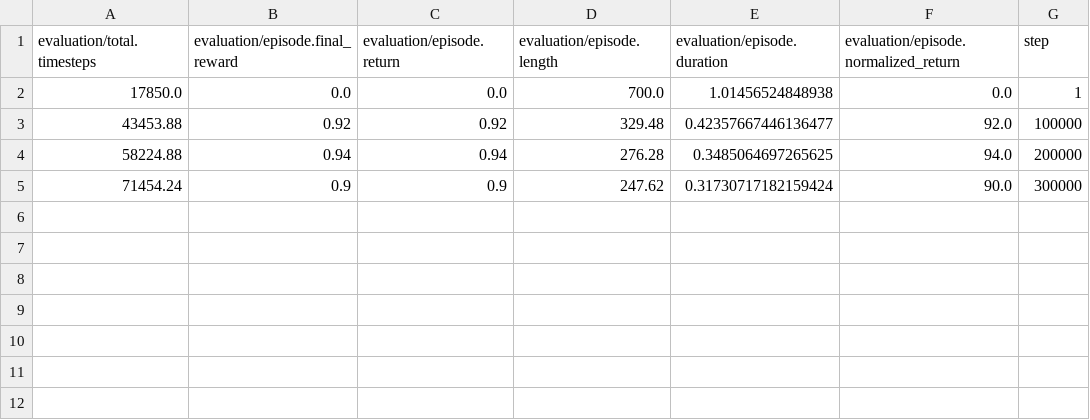
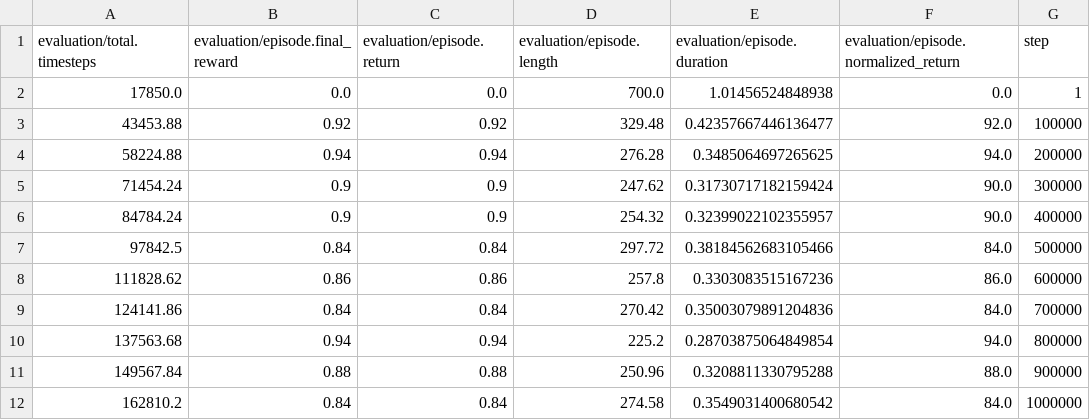
Before and after one commit to jaehyeokdoo2/qflow, a CSV file: ifql-reproduce/ifql/antmaze-umaze-v2/ifql_antmaze-umaze-v2_sd0/eval.csv, drawn as a sheet; the diff names each change by its address in the sheet, - before the commit and + after, or states it on an @@ line.

```diff
--- a/ifql-reproduce/ifql/antmaze-umaze-v2/ifql_antmaze-umaze-v2_sd0/eval.csv
+++ b/ifql-reproduce/ifql/antmaze-umaze-v2/ifql_antmaze-umaze-v2_sd0/eval.csv
+row 6: 84784.24 | 0.9 | 0.9 | 254.32 | 0.32399022102355957 | 90.0 | 400000
+row 7: 97842.5 | 0.84 | 0.84 | 297.72 | 0.38184562683105466 | 84.0 | 500000
+row 8: 111828.62 | 0.86 | 0.86 | 257.8 | 0.3303083515167236 | 86.0 | 600000
+row 9: 124141.86 | 0.84 | 0.84 | 270.42 | 0.35003079891204836 | 84.0 | 700000
+row 10: 137563.68 | 0.94 | 0.94 | 225.2 | 0.28703875064849854 | 94.0 | 800000
+row 11: 149567.84 | 0.88 | 0.88 | 250.96 | 0.3208811330795288 | 88.0 | 900000
+row 12: 162810.2 | 0.84 | 0.84 | 274.58 | 0.3549031400680542 | 84.0 | 1000000
```
Also changed, not shown: ifql-reproduce/ifql/antmaze-medium-diverse-v2/ifql_antmaze-medium-diverse-v2_sd0/eval.csv, ifql-reproduce/ifql/antmaze-medium-play-v2/ifql_antmaze-medium-play-v2_sd0/eval.csv, 15 other files.
